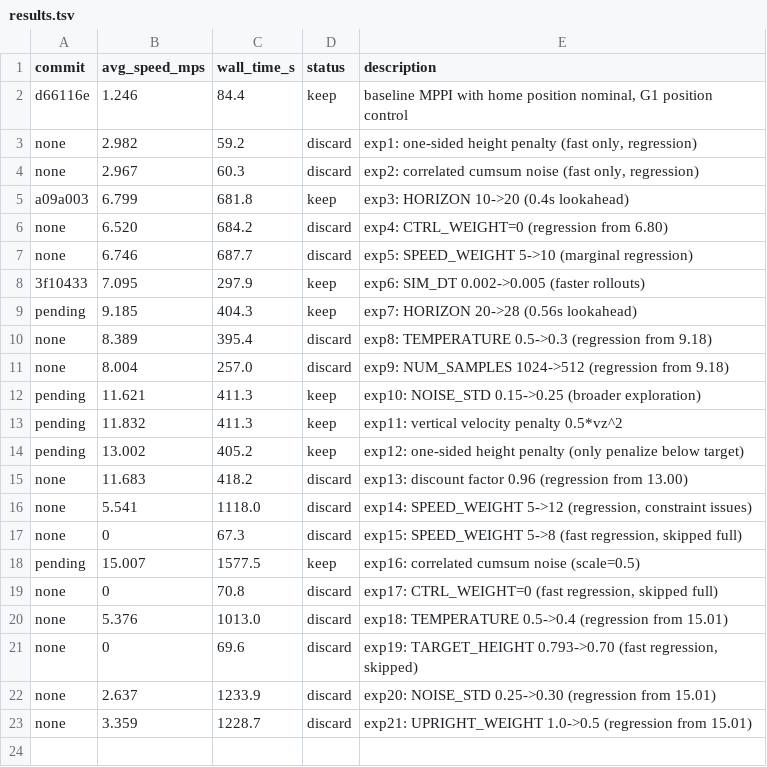
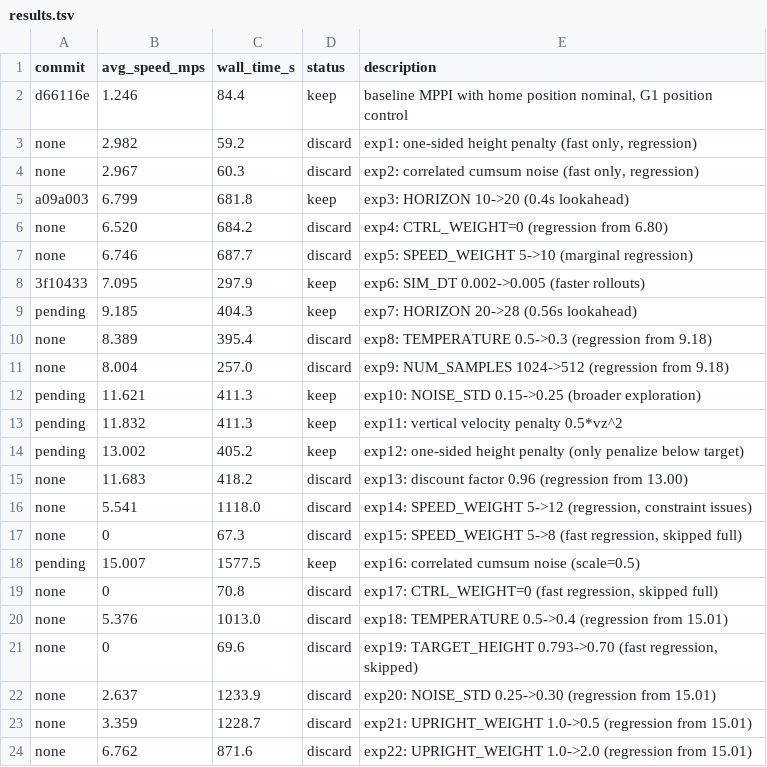
Before and after one commit to tkelestemur/robotics-autoresearch, a TSV file: results.tsv, drawn as a sheet.

```diff
--- a/results.tsv
+++ b/results.tsv
@@ -23 +23,2 @@ none	2.637	1233.9	discard	exp20: NOISE_STD 0.25->0.30 (regression from 15.01)
 none	3.359	1228.7	discard	exp21: UPRIGHT_WEIGHT 1.0->0.5 (regression from 15.01)
+none	6.762	871.6	discard	exp22: UPRIGHT_WEIGHT 1.0->2.0 (regression from 15.01)
```
